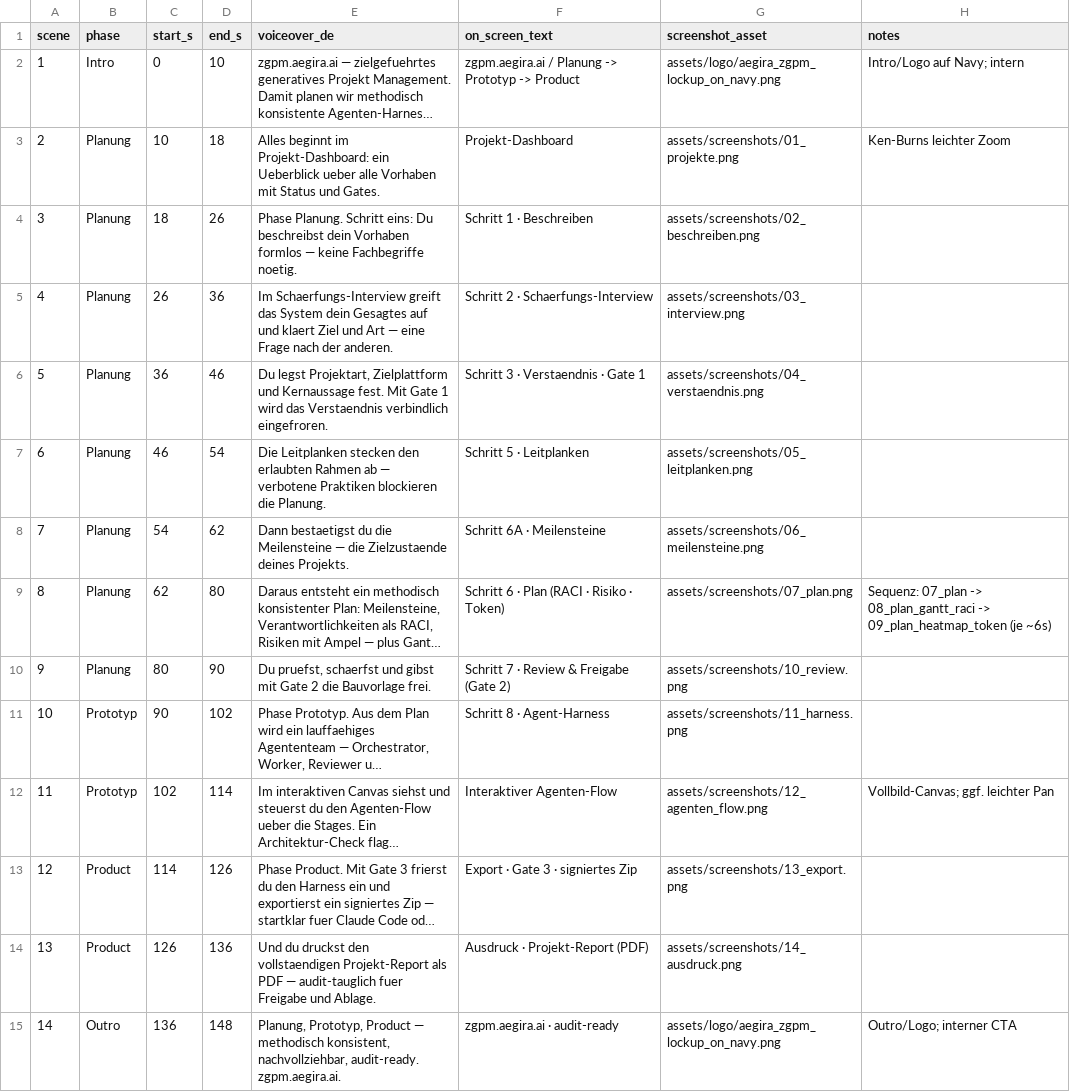
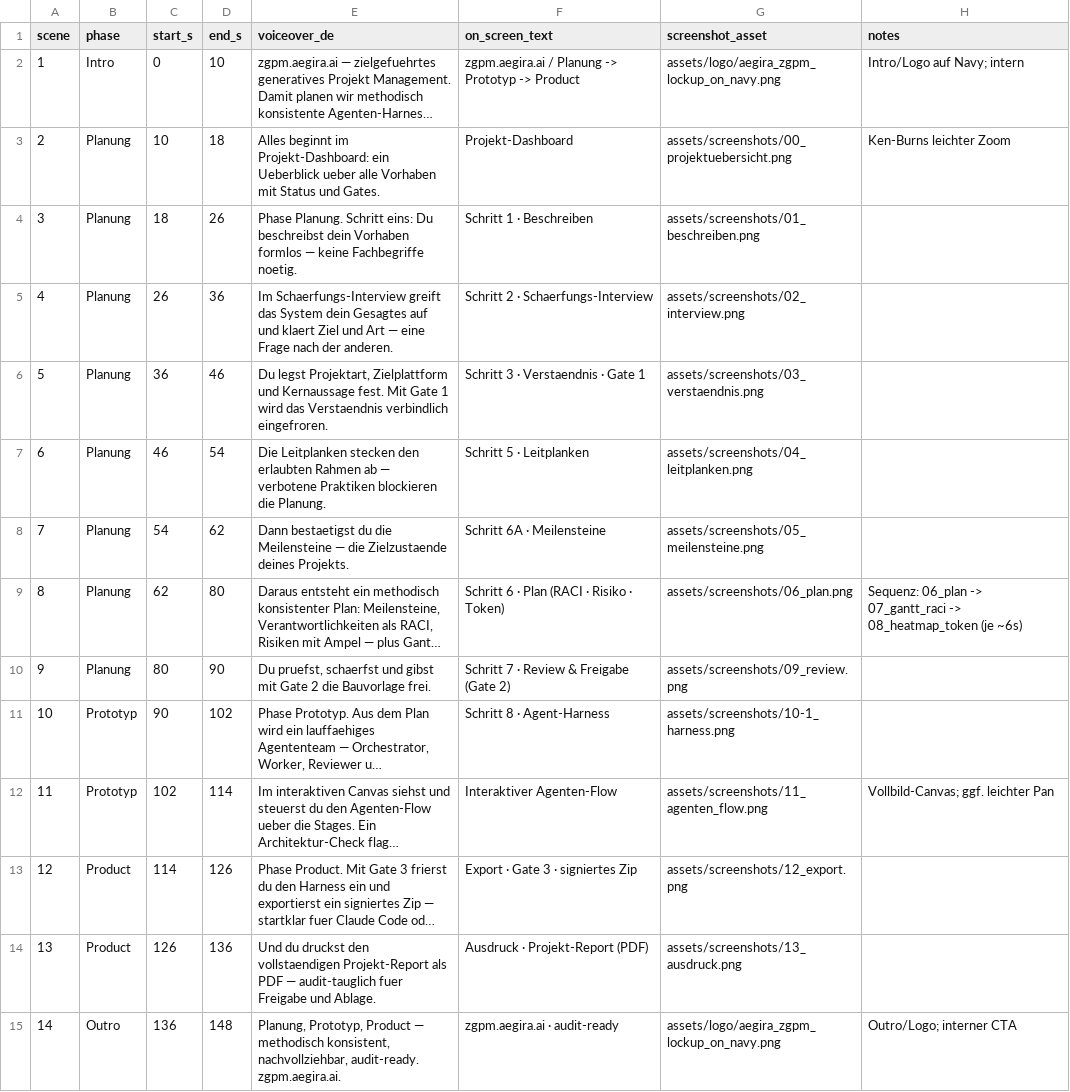
Before and after one commit to exmachinai/agent_operating_model_planner, a CSV file: website_heygen/heygen/heygen_scene_sheet.csv, drawn as a sheet; long unchanged cells end in …; the diff names each change by its address in the sheet, - before the commit and + after, or states it on an @@ line.

```diff
--- a/website_heygen/heygen/heygen_scene_sheet.csv
+++ b/website_heygen/heygen/heygen_scene_sheet.csv
-G3 (screenshot_asset): assets/screenshots/01_projekte.png
+G3 (screenshot_asset): assets/screenshots/00_projektuebersicht.png
-G4 (screenshot_asset): assets/screenshots/02_beschreiben.png
+G4 (screenshot_asset): assets/screenshots/01_beschreiben.png
-G5 (screenshot_asset): assets/screenshots/03_interview.png
+G5 (screenshot_asset): assets/screenshots/02_interview.png
-G6 (screenshot_asset): assets/screenshots/04_verstaendnis.png
+G6 (screenshot_asset): assets/screenshots/03_verstaendnis.png
-G7 (screenshot_asset): assets/screenshots/05_leitplanken.png
+G7 (screenshot_asset): assets/screenshots/04_leitplanken.png
-G8 (screenshot_asset): assets/screenshots/06_meilensteine.png
+G8 (screenshot_asset): assets/screenshots/05_meilensteine.png
-G9 (screenshot_asset): assets/screenshots/07_plan.png
+G9 (screenshot_asset): assets/screenshots/06_plan.png
-H9 (notes): Sequenz: 07_plan -> 08_plan_gantt_raci -> 09_plan_heatmap_token (je ~6s)
+H9 (notes): Sequenz: 06_plan -> 07_gantt_raci -> 08_heatmap_token (je ~6s)
-G10 (screenshot_asset): assets/screenshots/10_review.png
+G10 (screenshot_asset): assets/screenshots/09_review.png
-G11 (screenshot_asset): assets/screenshots/11_harness.png
+G11 (screenshot_asset): assets/screenshots/10-1_harness.png
-G12 (screenshot_asset): assets/screenshots/12_agenten_flow.png
+G12 (screenshot_asset): assets/screenshots/11_agenten_flow.png
-G13 (screenshot_asset): assets/screenshots/13_export.png
+G13 (screenshot_asset): assets/screenshots/12_export.png
-G14 (screenshot_asset): assets/screenshots/14_ausdruck.png
+G14 (screenshot_asset): assets/screenshots/13_ausdruck.png
```
Also changed, not shown: 56 other files.
